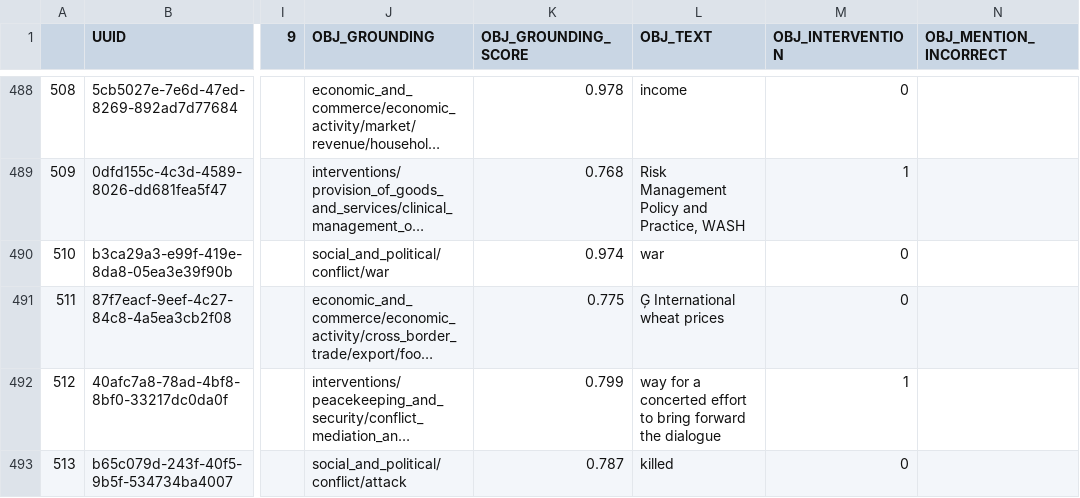
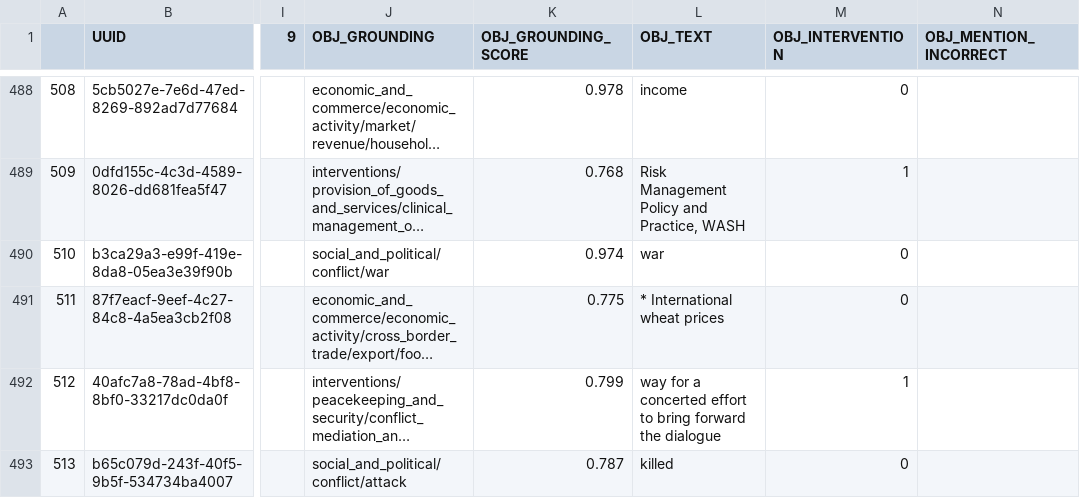
Before and after one commit to clulab/eidos, a TSV file: src/main/resources/org/clulab/wm/eidos/english/grounding/groundingEvalEntities.tsv, drawn as a sheet; only a part is shown, gaps mark what is left out; long unchanged cells end in …; the diff covers the shown part only; the diff names each change by its address in the sheet, - before the commit and + after, or states it on an @@ line.

```diff
--- a/src/main/resources/org/clulab/wm/eidos/english/grounding/groundingEvalEntities.tsv
+++ b/src/main/resources/org/clulab/wm/eidos/english/grounding/groundingEvalEntities.tsv
-L491 (OBJ_TEXT): Ģ International wheat prices
+L491 (OBJ_TEXT): * International wheat prices
```
Also changed, not shown: 13 edited cells elsewhere in this file, src/main/resources/org/clulab/wm/eidos/english/grounding/gold_groundings_annotated.tsv.
